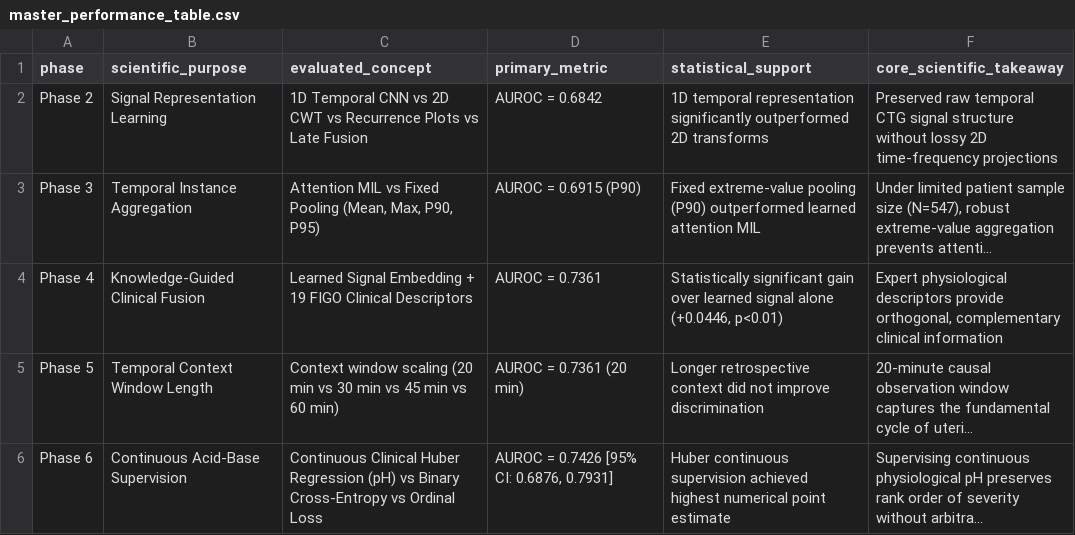
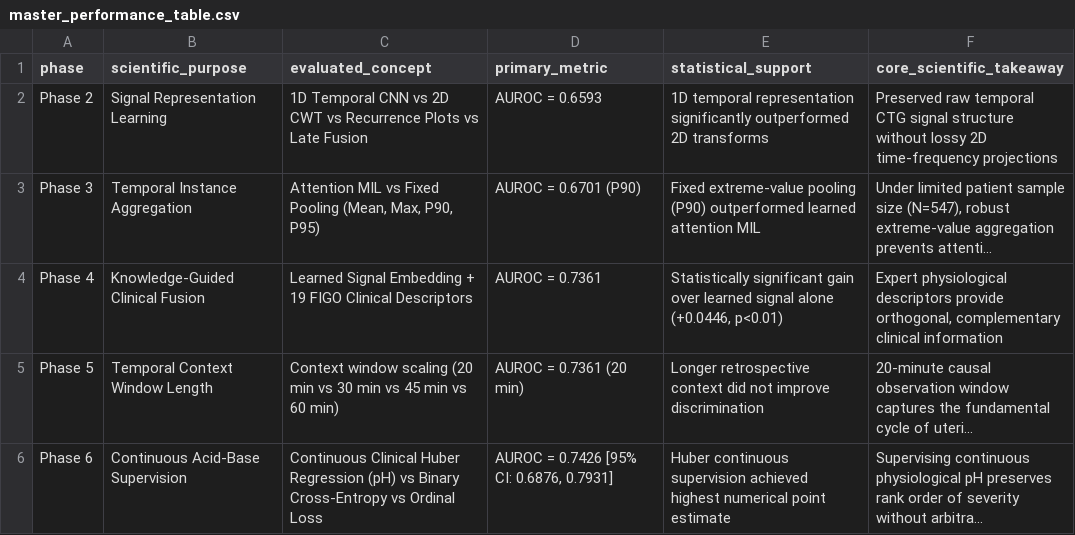
Before and after one commit to MahadhevanS/CTG-Fetal-Distress-Prediction, a CSV file: results/phase12_synthesis/master_performance_table.csv, drawn as a sheet; only a part is shown; long unchanged cells end in …; the diff names each change by its address in the sheet, - before the commit and + after, or states it on an @@ line.

Commit message:
feat(phase12.1): complete final audit, reconcile discrepancies, and lock submission

```diff
--- a/results/phase12_synthesis/master_performance_table.csv
+++ b/results/phase12_synthesis/master_performance_table.csv
-D2 (primary_metric): AUROC = 0.6842
+D2 (primary_metric): AUROC = 0.6593
-D3 (primary_metric): AUROC = 0.6915 (P90)
+D3 (primary_metric): AUROC = 0.6701 (P90)
```
Also changed, not shown: 17 other files.
